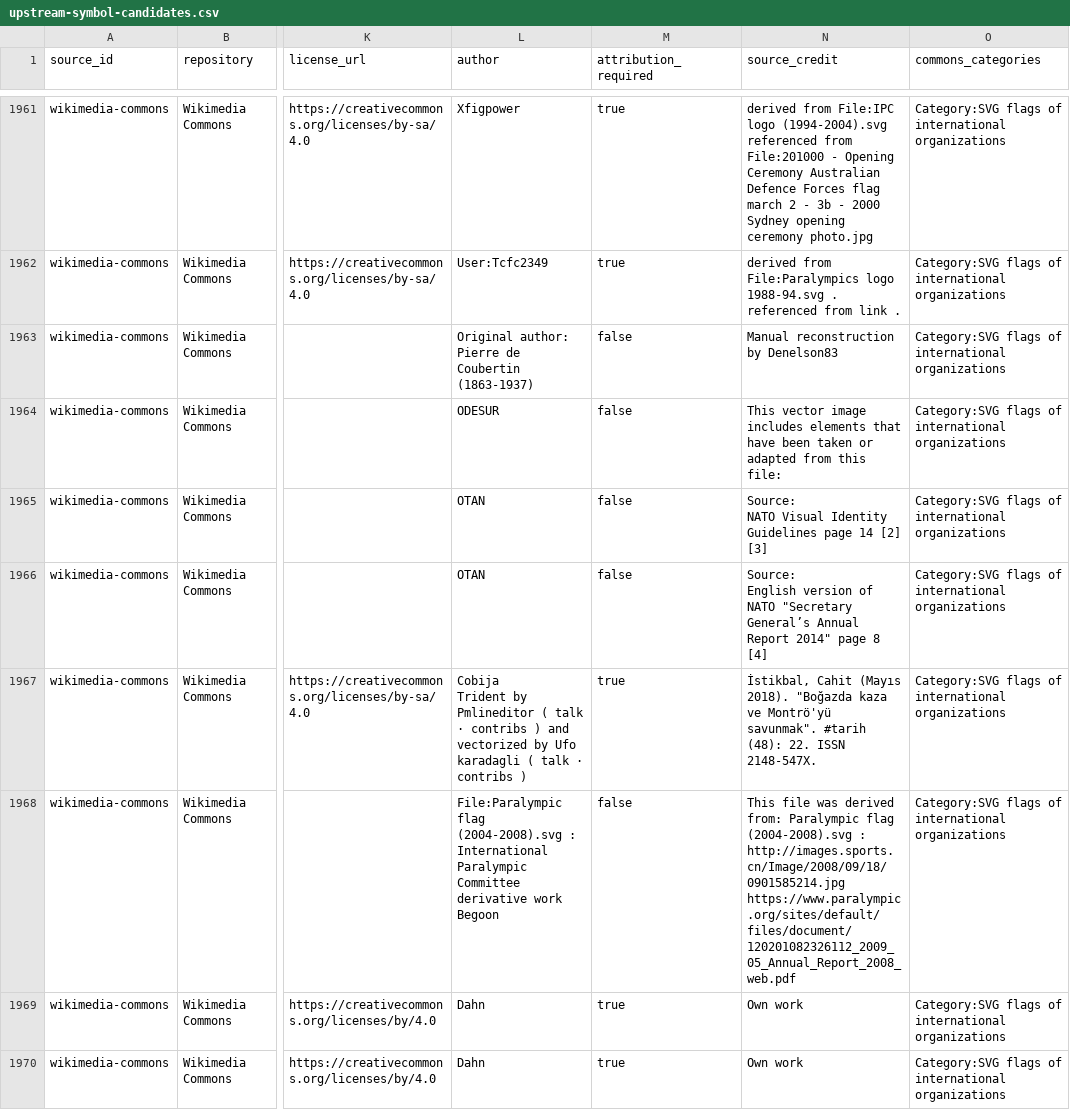
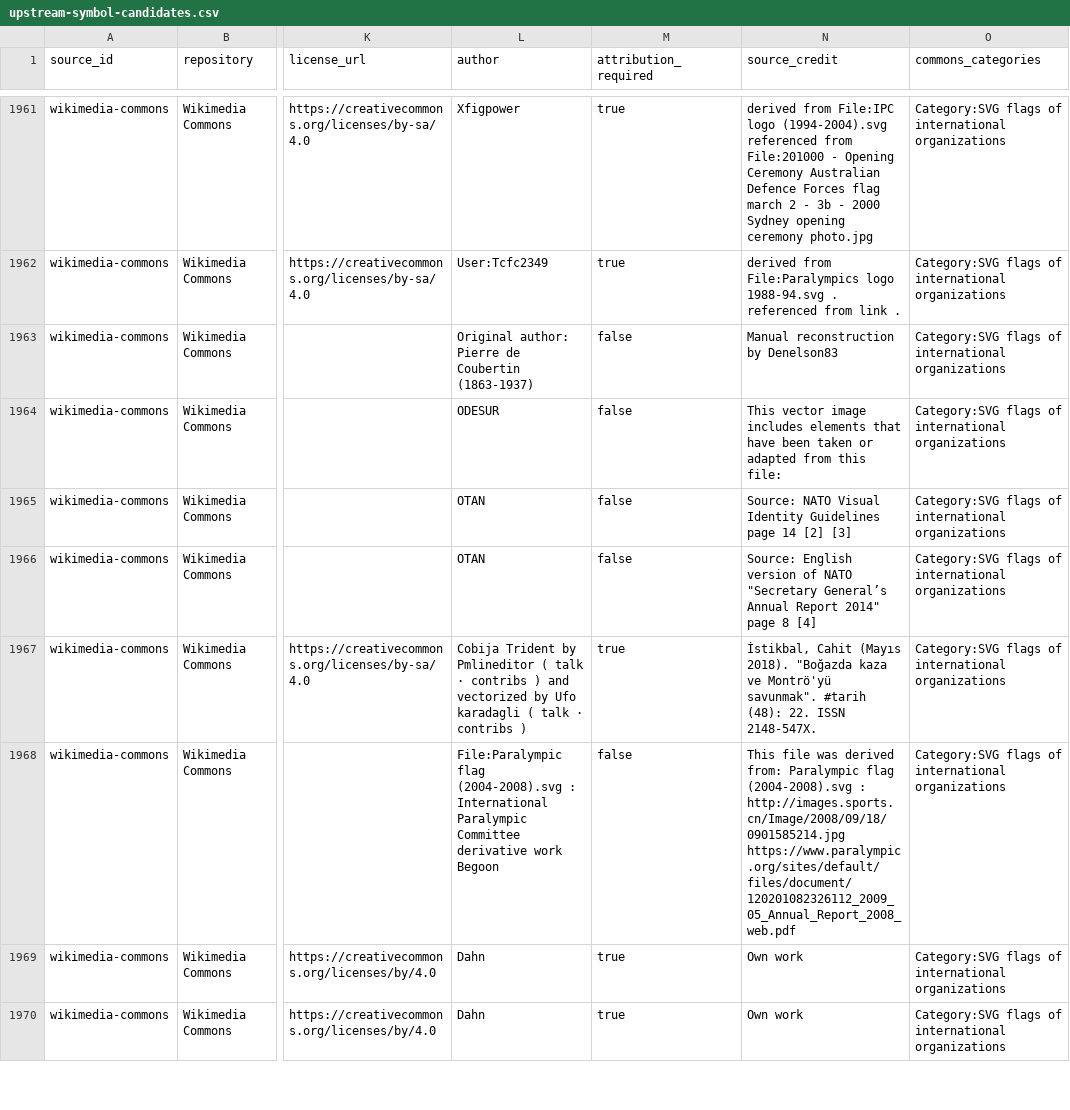
Before and after one commit to bartoszruta26-droid/mObywatel-2.0, a CSV file: docs/identity-assets/generated/upstream-symbol-candidates.csv, drawn as a sheet; only a part is shown, gaps mark what is left out; ↵ is a line break in a cell; the diff covers the shown part only; the diff names each change by its address in the sheet, - before the commit and + after, or states it on an @@ line.

```diff
--- a/docs/identity-assets/generated/upstream-symbol-candidates.csv
+++ b/docs/identity-assets/generated/upstream-symbol-candidates.csv
-N1965 (source_credit): …[2] [3]
+N1965 (source_credit): …[2] [3]
-N1966 (source_credit): …8 [4]
+N1966 (source_credit): …8 [4]
-L1967 (author): …contribs )
+L1967 (author): …contribs )
-L1968 (author): …work Begoon
+L1968 (author): …work Begoon
-N1968 (source_credit): …http://images.sports.cn/Image/2008/09/18/0901585214.jpg ↵ https://www.paralympic.org/sites/default/files/document/120201082326112_2009_05_Annual_Report_2008_web.pdf
+N1968 (source_credit): …http://images.sports.cn/Image/2008/09/18/0901585214.jpg https://www.paralympic.org/sites/default/files/document/120201082326112_2009_05_Annual_Report_2008_web.pdf
```
Also changed, not shown: 73 edited cells elsewhere in this file, 1 other file.
